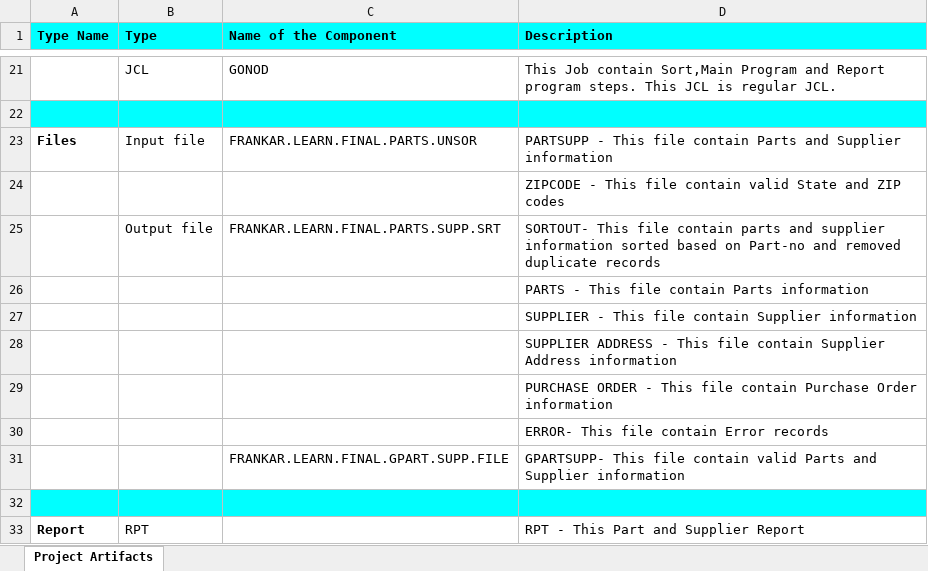
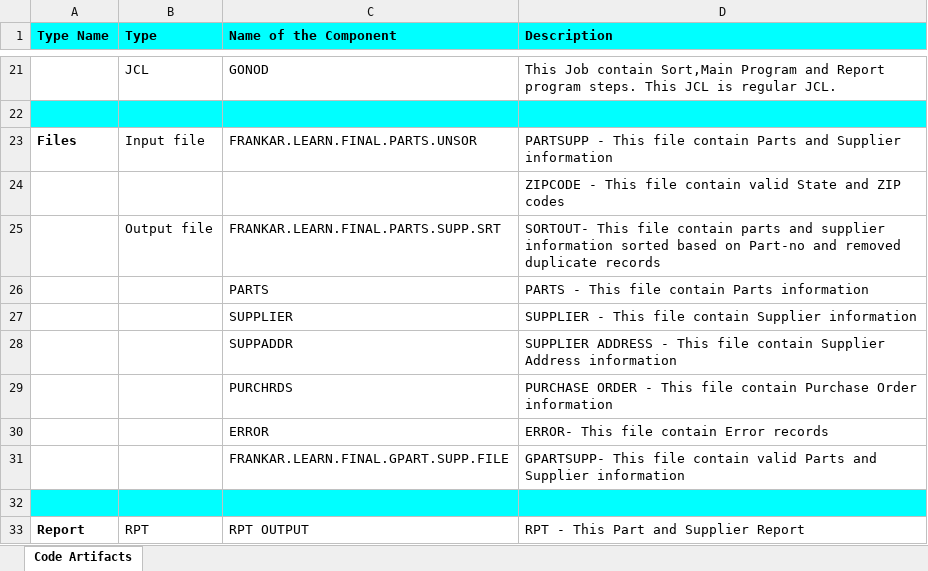
Before and after one commit to naveensrik79/IBM-COBOL-Project, an Excel workbook: Technical Design Document & Project Documents/Code_Artifacts.xlsx, sheet Code Artifacts, drawn as a sheet; only a part is shown, gaps mark what is left out; values as stored, in another font and other column widths than the file's, no borders; the diff names each change by its address in the sheet, - before the commit and + after, or states it on an @@ line.

Commit message:
Updated Code_Artifacts
Code Artifacts

```diff
--- a/Technical Design Document & Project Documents/Code_Artifacts.xlsx (sheet Code Artifacts)
+++ b/Technical Design Document & Project Documents/Code_Artifacts.xlsx (sheet Code Artifacts)
-sheet tab: Project Artifacts
+sheet tab: Code Artifacts
-C26 (Name of the Component): (empty)
+C26 (Name of the Component): PARTS
-C27 (Name of the Component): (empty)
+C27 (Name of the Component): SUPPLIER
-C28 (Name of the Component): (empty)
+C28 (Name of the Component): SUPPADDR
-C29 (Name of the Component): (empty)
+C29 (Name of the Component): PURCHRDS
-C30 (Name of the Component): (empty)
+C30 (Name of the Component): ERROR
-C33 (Name of the Component): (empty)
+C33 (Name of the Component): RPT OUTPUT
```
